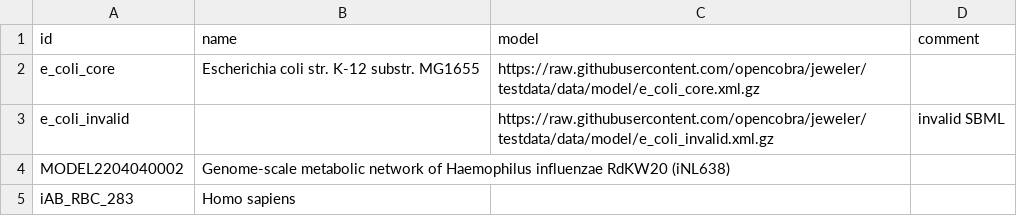
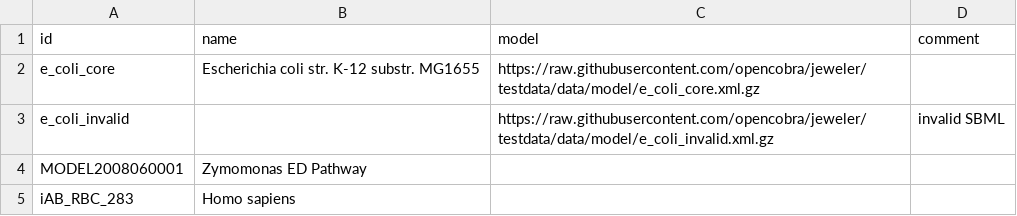
Before and after one commit to opencobra/jeweler, a CSV file: data/samplesheet.csv, drawn as a sheet.

Commit message:
chore: replace BioModels ID for smaller model

```diff
--- a/data/samplesheet.csv
+++ b/data/samplesheet.csv
@@ -3,3 +3,3 @@ e_coli_core,Escherichia coli str. K-12 substr. MG1655,https://raw.githubusercont
 e_coli_invalid,,https://raw.githubusercontent.com/opencobra/jeweler/testdata/data/model/e_coli_invalid.xml.gz,invalid SBML
-MODEL2204040002,Genome-scale metabolic network of Haemophilus influenzae RdKW20 (iNL638),,
+MODEL2008060001,Zymomonas ED Pathway,,
 iAB_RBC_283,Homo sapiens,,
```
